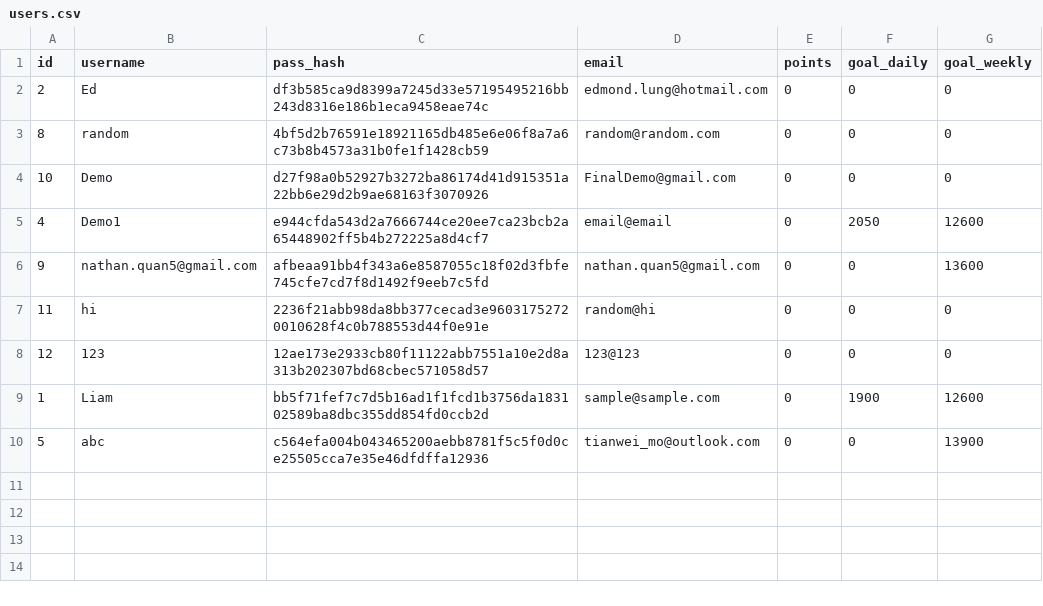
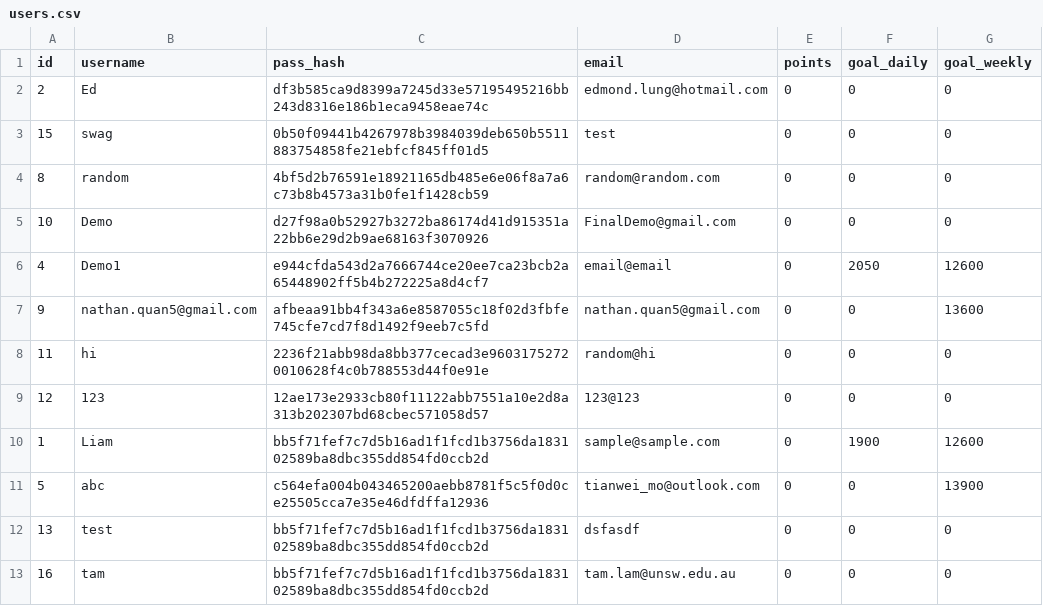
Before and after one commit to Kludron/comp3900-revamped, a CSV file: backend/data/users.csv, drawn as a sheet; the diff names each change by its address in the sheet, - before the commit and + after, or states it on an @@ line.

Commit message:
data csv file updates

```diff
--- a/backend/data/users.csv
+++ b/backend/data/users.csv
+row 3: 15 | swag | 0b50f09441b4267978b3984039deb650b5511883754858fe21ebfcf845ff01d5 | test | 0 | 0 | 0
+row 12: 13 | test | bb5f71fef7c7d5b16ad1f1fcd1b3756da183102589ba8dbc355dd854fd0ccb2d | dsfasdf | 0 | 0 | 0
+row 13: 16 | tam | bb5f71fef7c7d5b16ad1f1fcd1b3756da183102589ba8dbc355dd854fd0ccb2d | tam.lam@unsw.edu.au | 0 | 0 | 0
```
